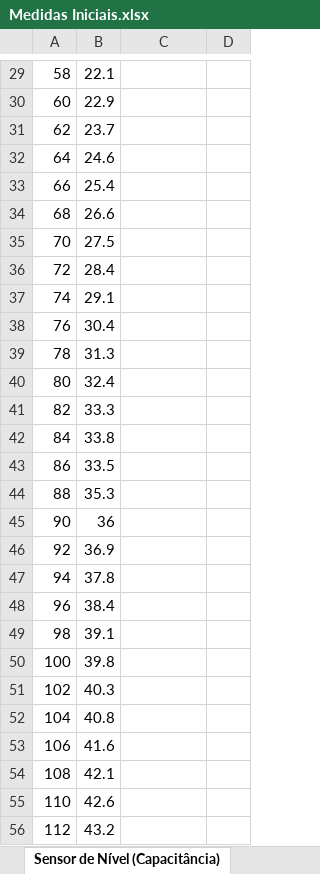
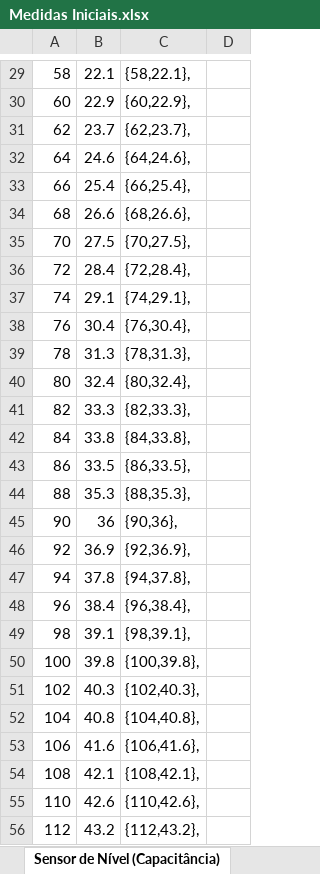
Before and after one commit to Rogiel/ufrgs-instrumentacao-projeto, an Excel workbook: Resources/Excel/Medidas Iniciais.xlsx, sheet Sensor de Nível (Capacitância), drawn as a sheet; only a part is shown, gaps mark what is left out; values as stored, in another font and other column widths than the file's, no borders; charts and pictures not drawn; the diff covers the shown part only; the diff names each change by its address in the sheet, - before the commit and + after, or states it on an @@ line.

```diff
--- a/Resources/Excel/Medidas Iniciais.xlsx (sheet Sensor de Nível (Capacitância))
+++ b/Resources/Excel/Medidas Iniciais.xlsx (sheet Sensor de Nível (Capacitância))
-C29: (empty)
+C29: {58,22.1},
-C30: (empty)
+C30: {60,22.9},
-C31: (empty)
+C31: {62,23.7},
-C32: (empty)
+C32: {64,24.6},
-C33: (empty)
+C33: {66,25.4},
-C34: (empty)
+C34: {68,26.6},
-C35: (empty)
+C35: {70,27.5},
-C36: (empty)
+C36: {72,28.4},
-C37: (empty)
+C37: {74,29.1},
-C38: (empty)
+C38: {76,30.4},
-C39: (empty)
+C39: {78,31.3},
-C40: (empty)
+C40: {80,32.4},
-C41: (empty)
+C41: {82,33.3},
-C42: (empty)
+C42: {84,33.8},
-C43: (empty)
+C43: {86,33.5},
-C44: (empty)
+C44: {88,35.3},
-C45: (empty)
+C45: {90,36},
-C46: (empty)
+C46: {92,36.9},
-C47: (empty)
+C47: {94,37.8},
-C48: (empty)
+C48: {96,38.4},
-C49: (empty)
+C49: {98,39.1},
-C50: (empty)
+C50: {100,39.8},
-C51: (empty)
+C51: {102,40.3},
-C52: (empty)
+C52: {104,40.8},
-C53: (empty)
+C53: {106,41.6},
-C54: (empty)
+C54: {108,42.1},
-C55: (empty)
+C55: {110,42.6},
-C56: (empty)
+C56: {112,43.2},
```
Also changed, not shown: 72 edited cells elsewhere in this sheet, sheet Pt100 (Resistência), sheet Pt100 (Condicionado"), charts or pictures, 2 other files.
